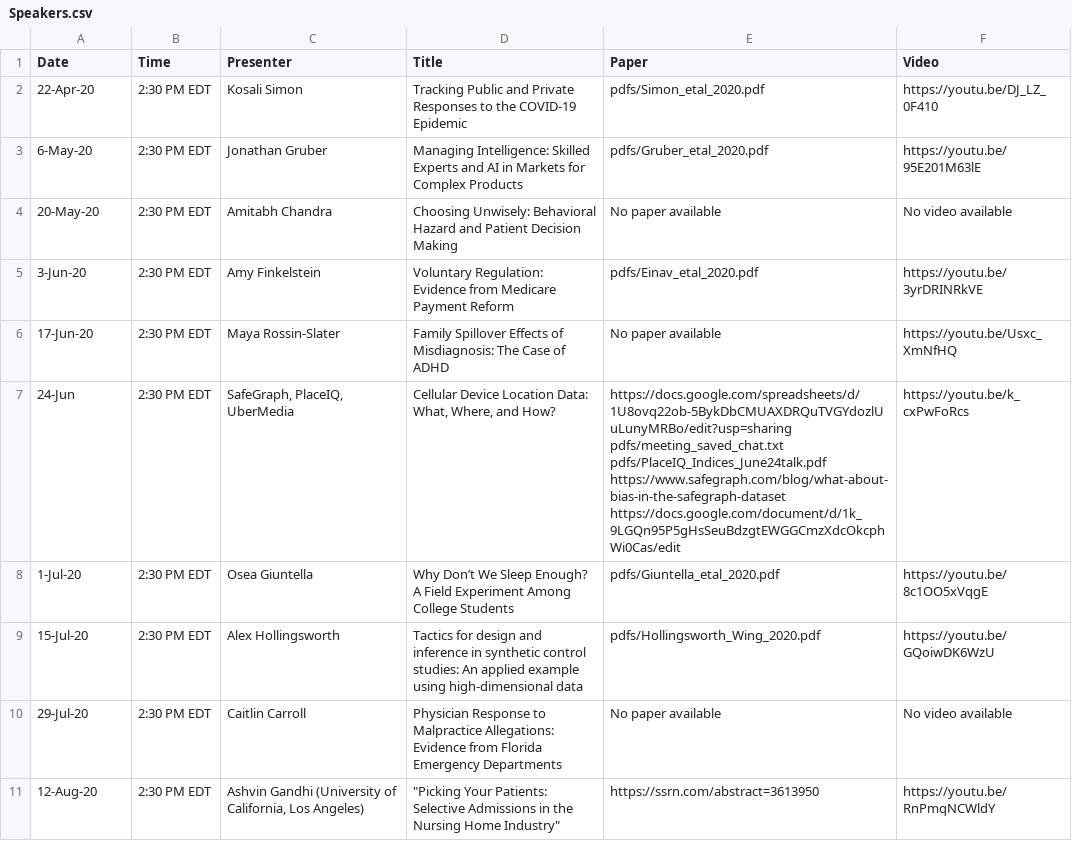
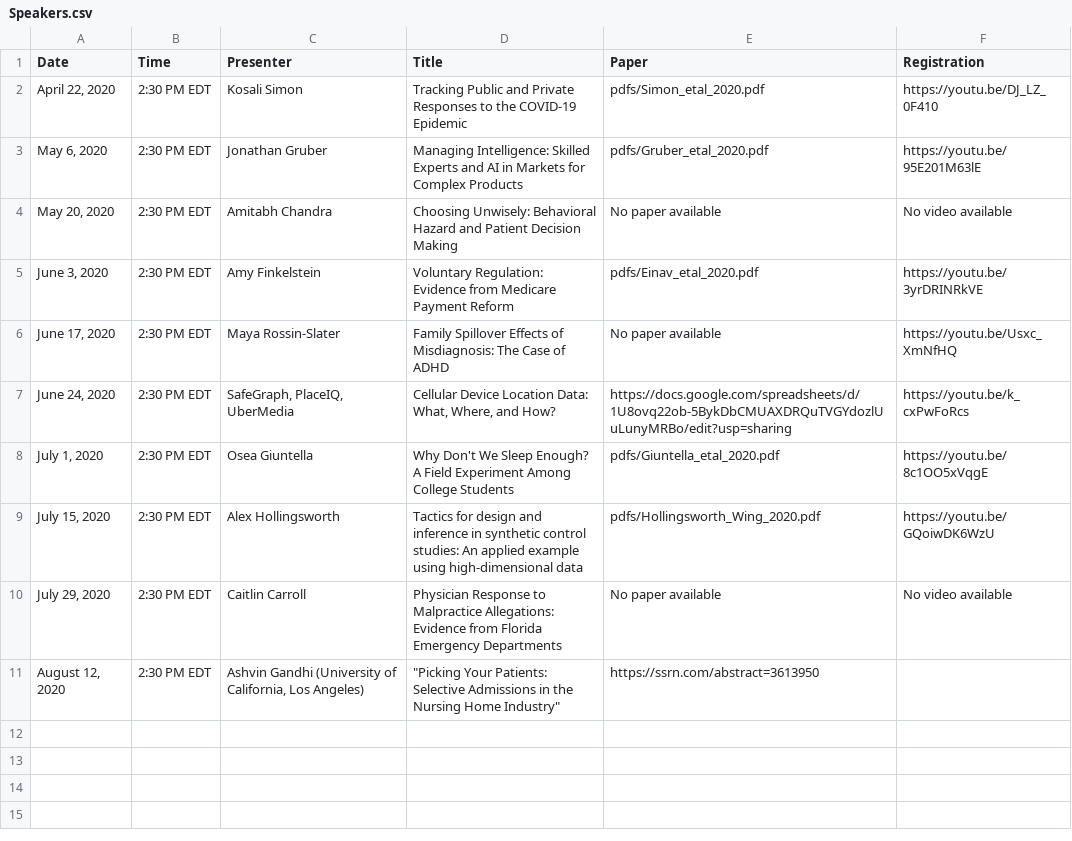
Before and after one commit to ernbilen/EHEC-website, a CSV file: _data/Speakers.csv, drawn as a sheet; ↵ is a line break in a cell; the diff names each change by its address in the sheet, - before the commit and + after, or states it on an @@ line.

Commit message:
Update Speakers.csv

```diff
--- a/_data/Speakers.csv
+++ b/_data/Speakers.csv
-F1: Video
+F1: Registration
-A2 (Date): 22-Apr-20
+A2 (Date): April 22, 2020
-A3 (Date): 6-May-20
+A3 (Date): May 6, 2020
-A4 (Date): 20-May-20
+A4 (Date): May 20, 2020
-A5 (Date): 3-Jun-20
+A5 (Date): June 3, 2020
-A6 (Date): 17-Jun-20
+A6 (Date): June 17, 2020
-A7 (Date): 24-Jun
+A7 (Date): June 24, 2020
-E7 (Paper): https://docs.google.com/spreadsheets/d/1U8ovq22ob-5BykDbCMUAXDRQuTVGYdozlUuLunyMRBo/edit?usp=sharing ↵ pdfs/meeting_saved_chat.txt ↵ pdfs/PlaceIQ_Indices_June24talk.pdf ↵ https://www.safegraph.com/blog/what-about-bias-in-the-safegraph-dataset ↵ https://docs.google.com/document/d/1k_9LGQn95P5gHsSeuBdzgtEWGGCmzXdcOkcphWi0Cas/edit
+E7 (Paper): https://docs.google.com/spreadsheets/d/1U8ovq22ob-5BykDbCMUAXDRQuTVGYdozlUuLunyMRBo/edit?usp=sharing
-A8 (Date): 1-Jul-20
+A8 (Date): July 1, 2020
-D8 (Title): Why Don’t We Sleep…
+D8 (Title): Why Don't We Sleep…
-A9 (Date): 15-Jul-20
+A9 (Date): July 15, 2020
-A10 (Date): 29-Jul-20
+A10 (Date): July 29, 2020
-A11 (Date): 12-Aug-20
+A11 (Date): August 12, 2020
-F11 (Registration): https://youtu.be/RnPmqNCWldY
+F11 (Registration): (empty)
```
